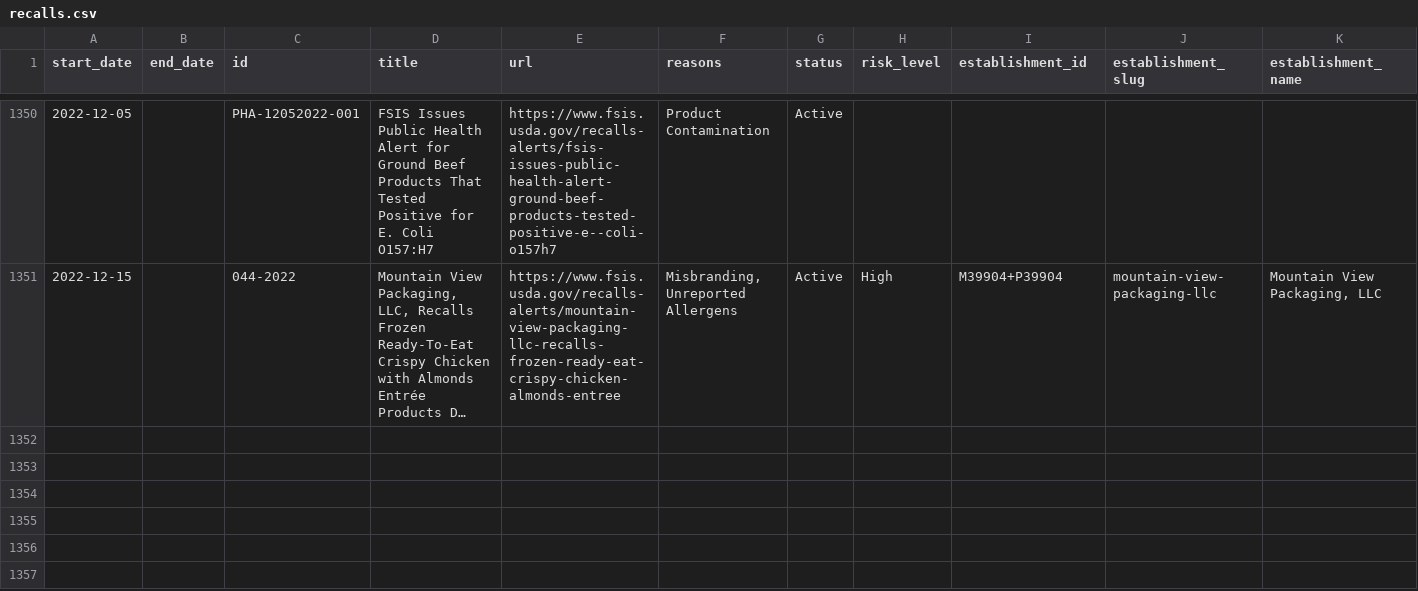
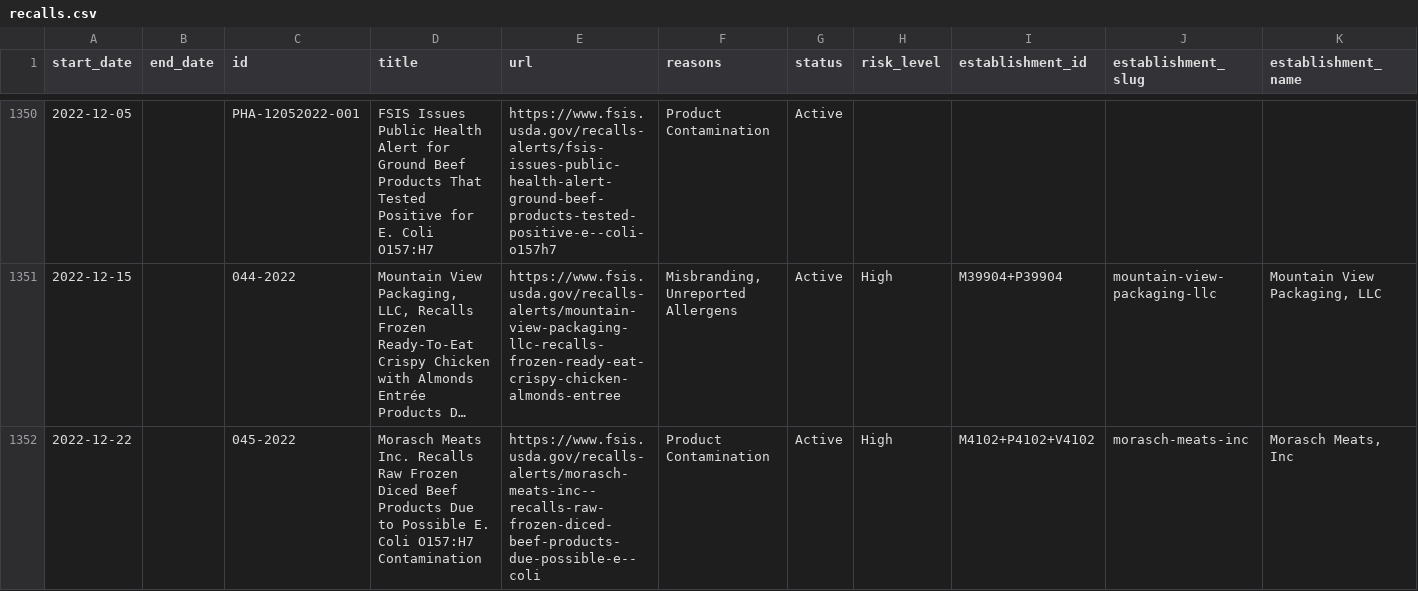
Before and after one commit to harrisj/food-recalls-actions, a CSV file: usda/recalls.csv, drawn as a sheet; only a part is shown, gaps mark what is left out; long unchanged cells end in …; rows hold the shown columns only; the diff names each change by its address in the sheet, - before the commit and + after, or states it on an @@ line.

```diff
--- a/usda/recalls.csv
+++ b/usda/recalls.csv
+row 1352: 2022-12-22 |  | 045-2022 | Morasch Meats Inc. Recalls Raw Frozen Diced Beef Products Due to Possible E. Coli O157:H7 Contamination | https://www.fsis.usda.gov/recalls-alerts/morasch-meats-inc--recalls-raw-frozen-diced-beef-products-due-possible-e--coli | Product Contamination | Active | High | M4102+P4102+V4102 | morasch-meats-inc | Morasch Meats, Inc
```
Also changed, not shown: 6 other files.
